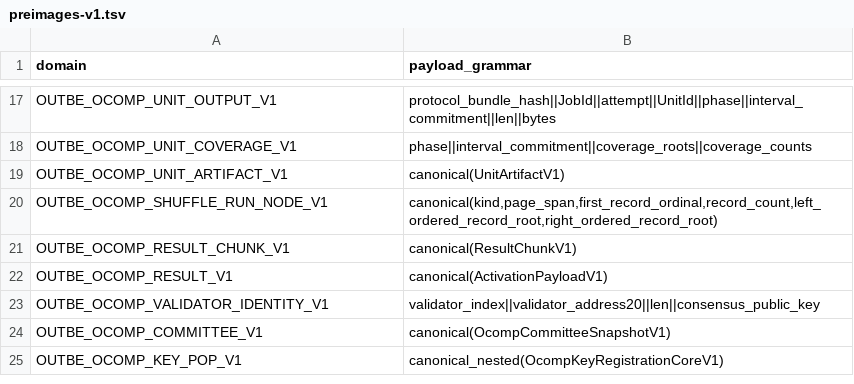
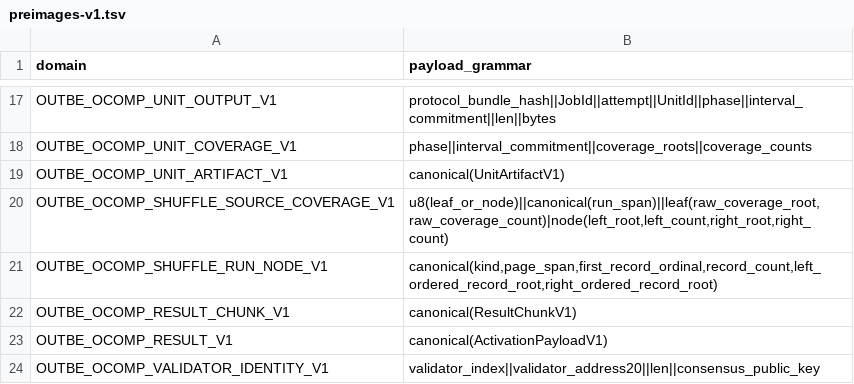
Before and after one commit to outbe/outbe-chain, a TSV file: crates/system/ocomp-protocol/registry/preimages-v1.tsv, drawn as a sheet; only a part is shown, gaps mark what is left out; the shorter side is filled out with more unchanged rows; the diff names each change by its address in the sheet, - before the commit and + after, or states it on an @@ line.

Commit message:
feat(ocomp): execute bounded materialized shuffle runs

```diff
--- a/crates/system/ocomp-protocol/registry/preimages-v1.tsv
+++ b/crates/system/ocomp-protocol/registry/preimages-v1.tsv
+row 20: OUTBE_OCOMP_SHUFFLE_SOURCE_COVERAGE_V1 | u8(leaf_or_node)||canonical(run_span)||leaf(raw_coverage_root,raw_coverage_count)|node(left_root,left_count,right_root,right_count)
```
Also changed, not shown: crates/system/ocomp-protocol/registry/ocomp-v1.tsv, 20 other files.
